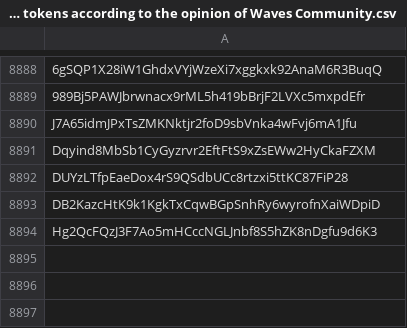
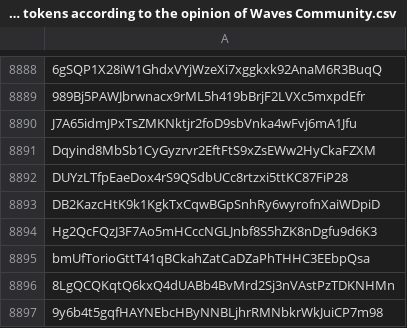
Before and after one commit to wavesplatform/waves-community, a CSV file: Scam tokens according to the opinion of Waves Community.csv, drawn as a sheet; only a part is shown, gaps mark what is left out.

Commit message:
Updates

```diff
--- a/Scam tokens according to the opinion of Waves Community.csv
+++ b/Scam tokens according to the opinion of Waves Community.csv
@@ -8894 +8894,4 @@ DB2KazcHtK9k1KgkTxCqwBGpSnhRy6wyrofnXaiWDpiD
 Hg2QcFQzJ3F7Ao5mHCccNGLJnbf8S5hZK8nDgfu9d6K3
+bmUfTorioGttT41qBCkahZatCaDZaPhTHHC3EEbpQsa
+8LgQCQKqtQ6kxQ4dUABb4BvMrd2Sj3nVAstPzTDKNHMn
+9y6b4t5gqfHAYNEbcHByNNBLjhrRMNbkrWkJuiCP7m98
```
